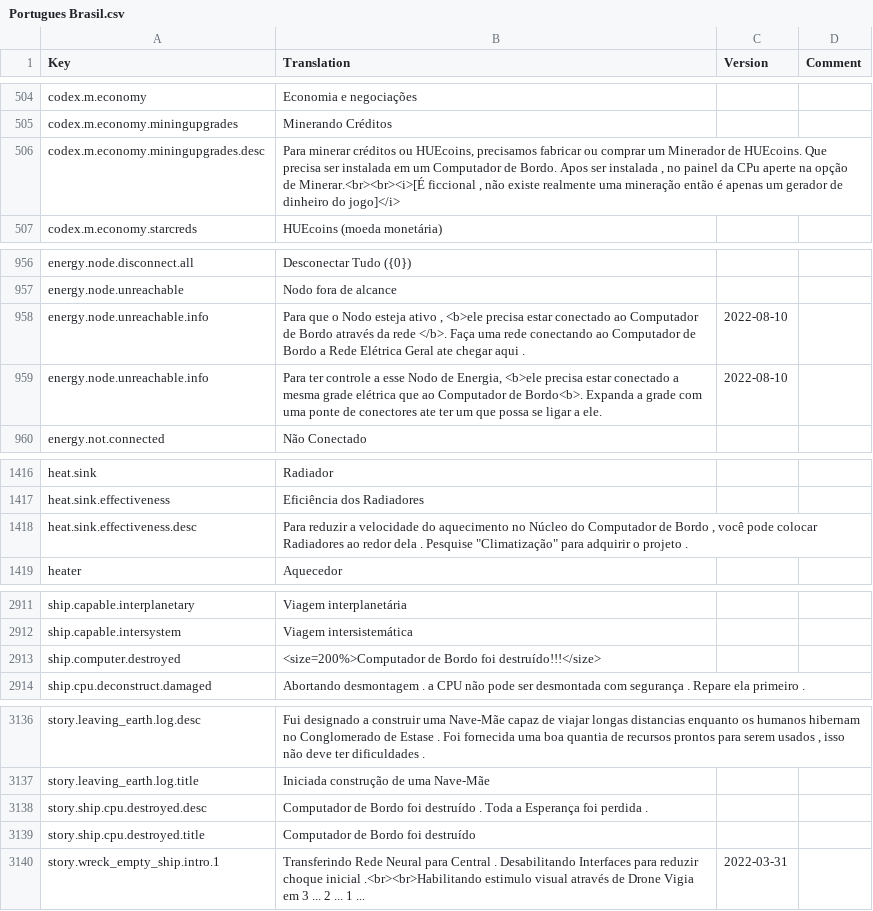
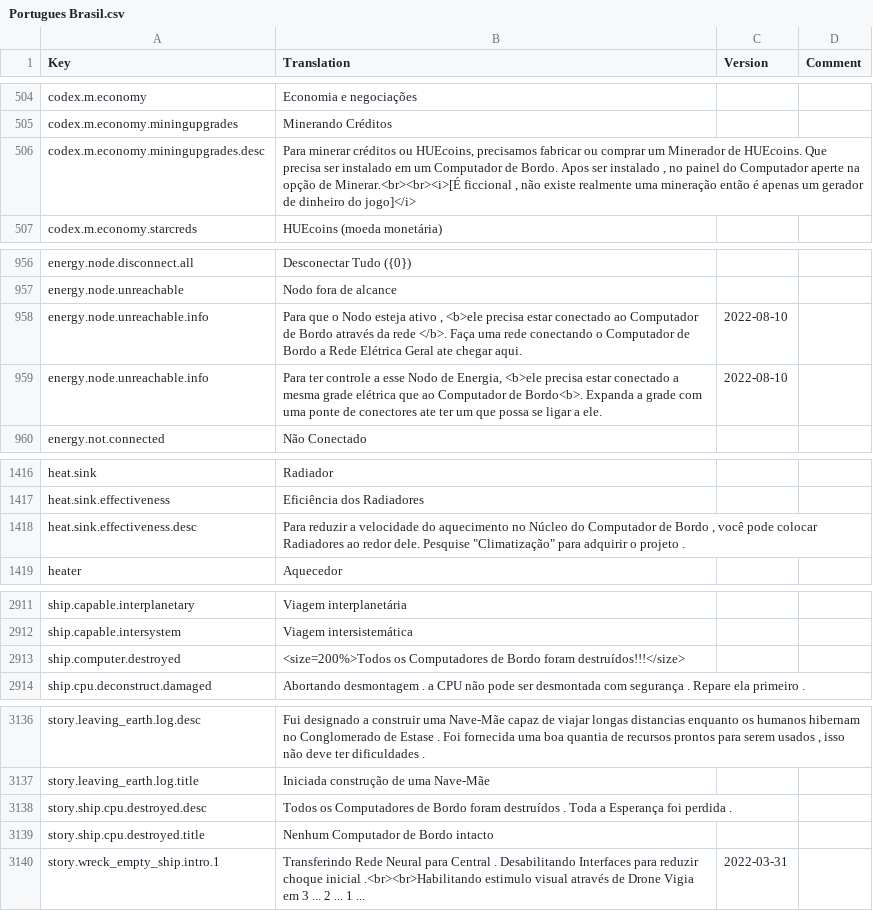
Before and after one commit to kodolinija/stardeus-translations, a CSV file: Translations/Portugues Brasil.csv, drawn as a sheet; only a part is shown, gaps mark what is left out; the diff covers the shown part only.

Commit message:
small update

```diff
--- a/Translations/Portugues Brasil.csv
+++ b/Translations/Portugues Brasil.csv
@@ -505,3 +505,3 @@ codex.m.economy,Economia e negociações,,
 codex.m.economy.miningupgrades,Minerando Créditos,,
-codex.m.economy.miningupgrades.desc,"Para minerar créditos ou HUEcoins, precisamos fabricar ou comprar um Minerador de HUEcoins. Que precisa ser instalada em um Computador de Bordo. Apos ser instalada , no painel da CPu aperte na opção de Minerar.<br><br><i>[É ficcional , não existe realmente uma mineração então é apenas um gerador de dinheiro do jogo]</i>",,
+codex.m.economy.miningupgrades.desc,"Para minerar créditos ou HUEcoins, precisamos fabricar ou comprar um Minerador de HUEcoins. Que precisa ser instalado em um Computador de Bordo. Apos ser instalado , no painel do Computador aperte na opção de Minerar.<br><br><i>[É ficcional , não existe realmente uma mineração então é apenas um gerador de dinheiro do jogo]</i>",,
 codex.m.economy.starcreds,HUEcoins (moeda monetária),,
@@ -957,3 +957,3 @@ energy.node.disconnect.all,Desconectar Tudo ({0}),,
 energy.node.unreachable,Nodo fora de alcance,,
-energy.node.unreachable.info,"Para que o Nodo esteja ativo , <b>ele precisa estar conectado ao Computador de Bordo através da rede </b>. Faça uma rede conectando ao Computador de Bordo a Rede Elétrica Geral ate chegar aqui .",2022-08-10,
+energy.node.unreachable.info,"Para que o Nodo esteja ativo , <b>ele precisa estar conectado ao Computador de Bordo através da rede </b>. Faça uma rede conectando o Computador de Bordo a Rede Elétrica Geral ate chegar aqui.",2022-08-10,
 energy.node.unreachable.info,"Para ter controle a esse Nodo de Energia, <b>ele precisa estar conectado a mesma grade elétrica que ao Computador de Bordo<b>. Expanda a grade com uma ponte de conectores ate ter um que possa se ligar a ele.",2022-08-10,
@@ -1417,3 +1417,3 @@ heat.sink,Radiador,,
 heat.sink.effectiveness,Eficiência dos Radiadores,,
-heat.sink.effectiveness.desc,"Para reduzir a velocidade do aquecimento no Núcleo do Computador de Bordo , você pode colocar Radiadores ao redor dela . Pesquise ""Climatização"" para adquirir o projeto .",,
+heat.sink.effectiveness.desc,"Para reduzir a velocidade do aquecimento no Núcleo do Computador de Bordo , você pode colocar Radiadores ao redor dele. Pesquise ""Climatização"" para adquirir o projeto .",,
 heater,Aquecedor,,
@@ -2912,3 +2912,3 @@ ship.capable.interplanetary,Viagem interplanetária,,
 ship.capable.intersystem,Viagem intersistemática,,
-ship.computer.destroyed,<size=200%>Computador de Bordo foi destruído!!!</size>,,
+ship.computer.destroyed,<size=200%>Todos os Computadores de Bordo foram destruídos!!!</size>,,
 ship.cpu.deconstruct.damaged,Abortando desmontagem . a CPU não pode ser desmontada com segurança . Repare ela primeiro .,,
@@ -3137,4 +3137,4 @@ story.leaving_earth.log.desc,"Fui designado a construir uma Nave-Mãe capaz de v
 story.leaving_earth.log.title,Iniciada construção de uma Nave-Mãe,,
-story.ship.cpu.destroyed.desc,Computador de Bordo foi destruído . Toda a Esperança foi perdida .,,
-story.ship.cpu.destroyed.title,Computador de Bordo foi destruído,,
+story.ship.cpu.destroyed.desc,Todos os Computadores de Bordo foram destruídos . Toda a Esperança foi perdida .,,
+story.ship.cpu.destroyed.title,Nenhum Computador de Bordo intacto,,
 story.wreck_empty_ship.intro.1,Transferindo Rede Neural para Central . Desabilitando Interfaces para reduzir choque inicial .<br><br>Habilitando estimulo visual através de Drone Vigia em  3 ... 2 ... 1 ...,2022-03-31,
```
Also changed, not shown: 2 edited cells elsewhere in this file.
